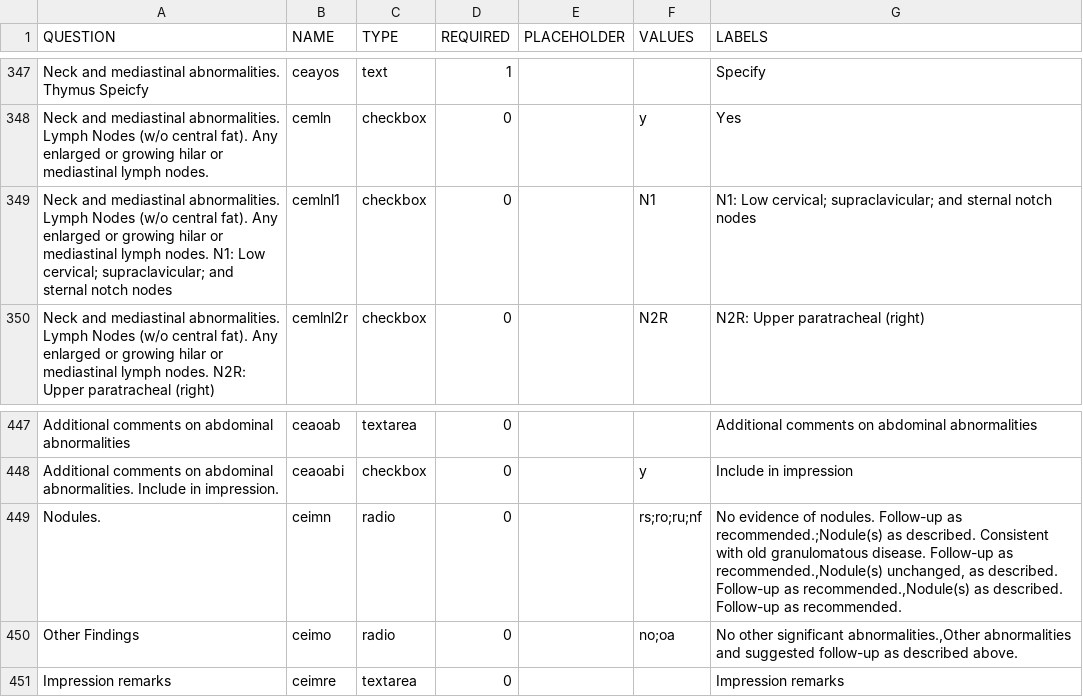
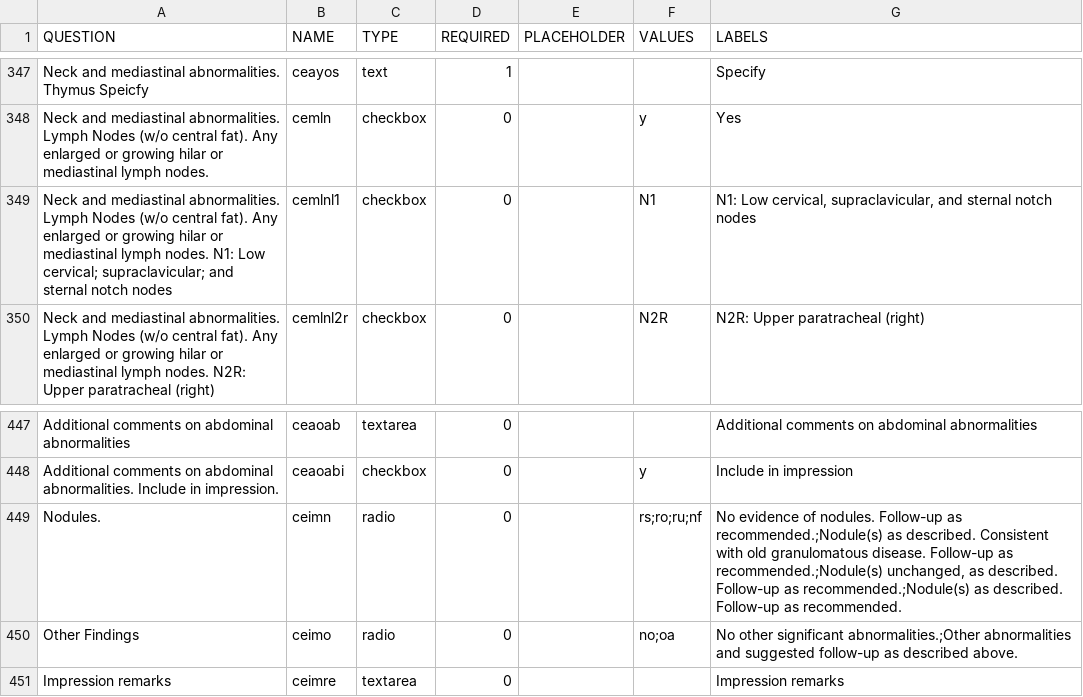
Before and after one commit to ParaxialTechnologies/SAMI-VAPALS-ELCAP, a TSV file: docs/form-fields/ct-evaluation.tsv, drawn as a sheet; only a part is shown, gaps mark what is left out; the diff covers the shown part only.

```diff
--- a/docs/form-fields/ct-evaluation.tsv
+++ b/docs/form-fields/ct-evaluation.tsv
@@ -348,3 +348,3 @@ Neck and mediastinal abnormalities.  Thymus Speicfy	ceayos	text	1			Specify
 Neck and mediastinal abnormalities. Lymph Nodes (w/o central fat). Any enlarged or growing hilar or mediastinal lymph nodes.	cemln	checkbox	0		y	Yes
-Neck and mediastinal abnormalities. Lymph Nodes (w/o central fat). Any enlarged or growing hilar or mediastinal lymph nodes. N1: Low cervical; supraclavicular; and sternal notch nodes	cemlnl1	checkbox	0		N1	N1: Low cervical; supraclavicular; and sternal notch nodes
+Neck and mediastinal abnormalities. Lymph Nodes (w/o central fat). Any enlarged or growing hilar or mediastinal lymph nodes. N1: Low cervical; supraclavicular; and sternal notch nodes	cemlnl1	checkbox	0		N1	N1: Low cervical, supraclavicular, and sternal notch nodes
 Neck and mediastinal abnormalities. Lymph Nodes (w/o central fat). Any enlarged or growing hilar or mediastinal lymph nodes. N2R: Upper paratracheal (right)	cemlnl2r	checkbox	0		N2R	N2R: Upper paratracheal (right)
@@ -448,4 +448,4 @@ Additional comments on abdominal abnormalities	ceaoab	textarea	0			Additional co
 Additional comments on abdominal abnormalities. Include in impression.	ceaoabi	checkbox	0		y	Include in impression
-Nodules.	ceimn	radio	0		rs;ro;ru;nf	No evidence of nodules. Follow-up as recommended.;Nodule(s) as described. Consistent with old granulomatous disease. Follow-up as recommended.,Nodule(s) unchanged, as described. Follow-up as recommended.,Nodule(s) as described. Follow-up as recommended.
-Other Findings	ceimo	radio	0		no;oa	No other significant abnormalities.,Other abnormalities and suggested follow-up as described above.
+Nodules.	ceimn	radio	0		rs;ro;ru;nf	No evidence of nodules. Follow-up as recommended.;Nodule(s) as described. Consistent with old granulomatous disease. Follow-up as recommended.;Nodule(s) unchanged, as described. Follow-up as recommended.;Nodule(s) as described. Follow-up as recommended.
+Other Findings	ceimo	radio	0		no;oa	No other significant abnormalities.;Other abnormalities and suggested follow-up as described above.
 Impression remarks	ceimre	textarea	0			Impression remarks
```
Also changed, not shown: 21 edited cells elsewhere in this file, 5 other files.
